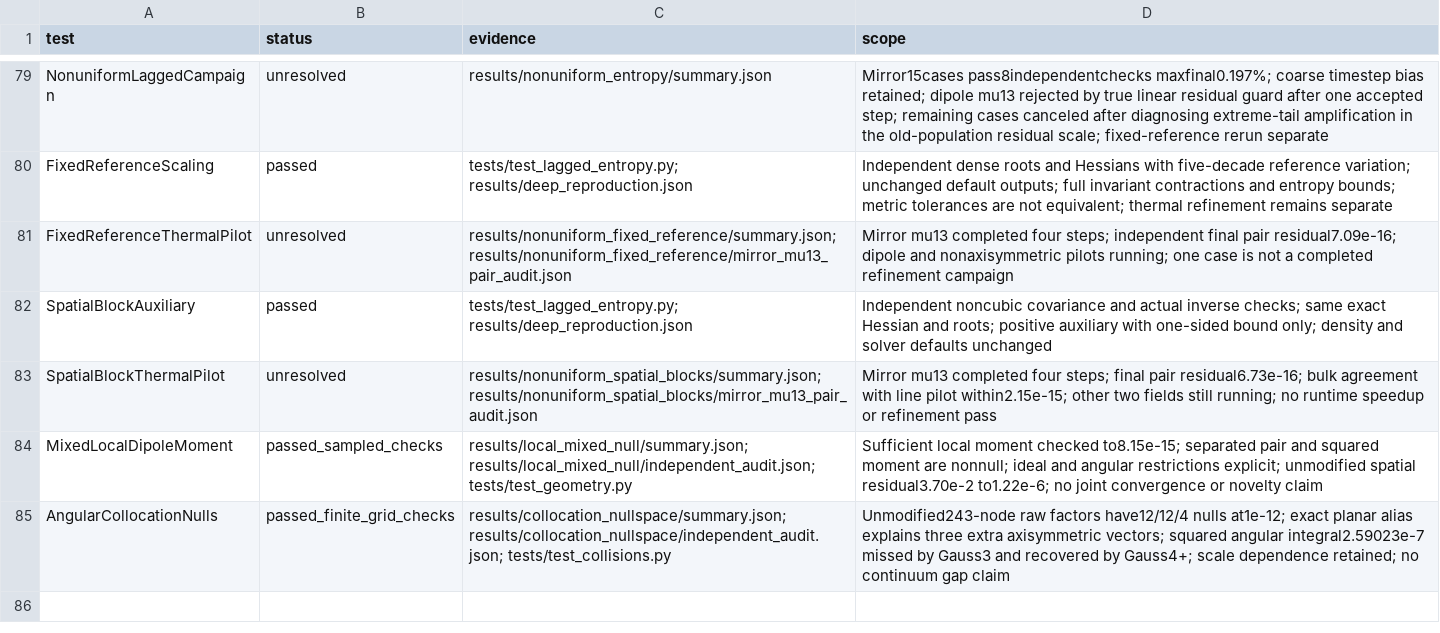
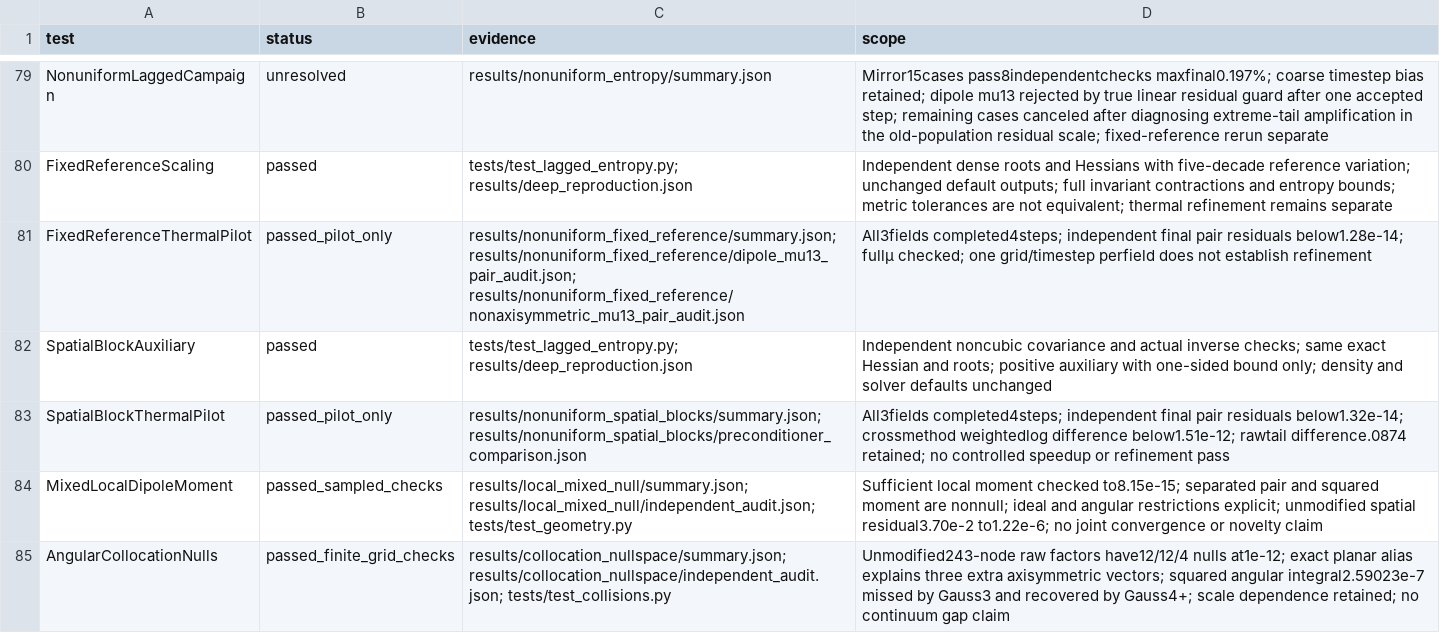
Before and after one commit to rogeriojorge/sato-morrison, a CSV file: results/validation.csv, drawn as a sheet; only a part is shown, gaps mark what is left out.

Commit message:
Teach constrained relaxation from first principles and publish completed pilots

```diff
--- a/results/validation.csv
+++ b/results/validation.csv
@@ -80,5 +80,5 @@ NonuniformLaggedCampaign,unresolved,results/nonuniform_entropy/summary.json,Mirr
 FixedReferenceScaling,passed,tests/test_lagged_entropy.py; results/deep_reproduction.json,Independent dense roots and Hessians with five-decade reference variation; unchanged default outputs; full invariant contractions and entropy bounds; metric tolerances are not equivalent; thermal refinement remains separate
-FixedReferenceThermalPilot,unresolved,results/nonuniform_fixed_reference/summary.json; results/nonuniform_fixed_reference/mirror_mu13_pair_audit.json,Mirror mu13 completed four steps; independent final pair residual7.09e-16; dipole and nonaxisymmetric pilots running; one case is not a completed refinement campaign
+FixedReferenceThermalPilot,passed_pilot_only,results/nonuniform_fixed_reference/summary.json; results/nonuniform_fixed_reference/dipole_mu13_pair_audit.json; results/nonuniform_fixed_reference/nonaxisymmetric_mu13_pair_audit.json,All3fields completed4steps; independent final pair residuals below1.28e-14; fullμ checked; one grid/timestep perfield does not establish refinement
 SpatialBlockAuxiliary,passed,tests/test_lagged_entropy.py; results/deep_reproduction.json,Independent noncubic covariance and actual inverse checks; same exact Hessian and roots; positive auxiliary with one-sided bound only; density and solver defaults unchanged
-SpatialBlockThermalPilot,unresolved,results/nonuniform_spatial_blocks/summary.json; results/nonuniform_spatial_blocks/mirror_mu13_pair_audit.json,Mirror mu13 completed four steps; final pair residual6.73e-16; bulk agreement with line pilot within2.15e-15; other two fields still running; no runtime speedup or refinement pass
+SpatialBlockThermalPilot,passed_pilot_only,results/nonuniform_spatial_blocks/summary.json; results/nonuniform_spatial_blocks/preconditioner_comparison.json,All3fields completed4steps; independent final pair residuals below1.32e-14; crossmethod weightedlog difference below1.51e-12; rawtail difference.0874 retained; no controlled speedup or refinement pass
 MixedLocalDipoleMoment,passed_sampled_checks,results/local_mixed_null/summary.json; results/local_mixed_null/independent_audit.json; tests/test_geometry.py,Sufficient local moment checked to8.15e-15; separated pair and squared moment are nonnull; ideal and angular restrictions explicit; unmodified spatial residual3.70e-2 to1.22e-6; no joint convergence or novelty claim
```
Also changed, not shown: 29 other files.
